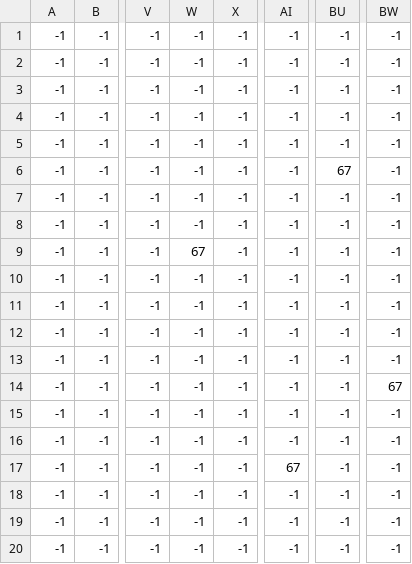
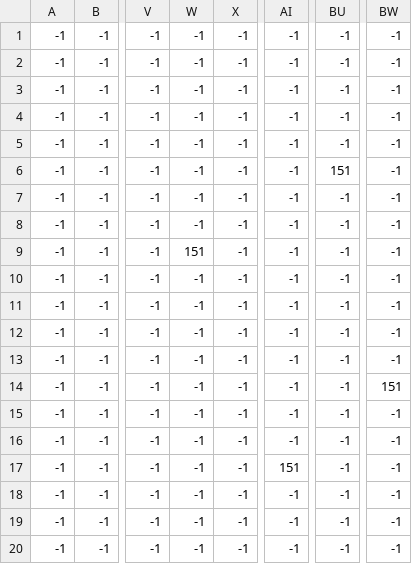
Before and after one commit to Ruvin123/PyGame_Project_2023, a CSV file: levels/level_1/level_1_scores.csv, drawn as a sheet; only a part is shown, gaps mark what is left out; the diff names each change by its address in the sheet, - before the commit and + after, or states it on an @@ line.

```diff
--- a/levels/level_1/level_1_scores.csv
+++ b/levels/level_1/level_1_scores.csv
-BU6: 67
+BU6: 151
-W9: 67
+W9: 151
-BW14: 67
+BW14: 151
-AI17: 67
+AI17: 151
```
Also changed, not shown: levels/level_1/level_1_blocks.csv, levels/level_1/level_1_constraints.csv, 4 other files.
